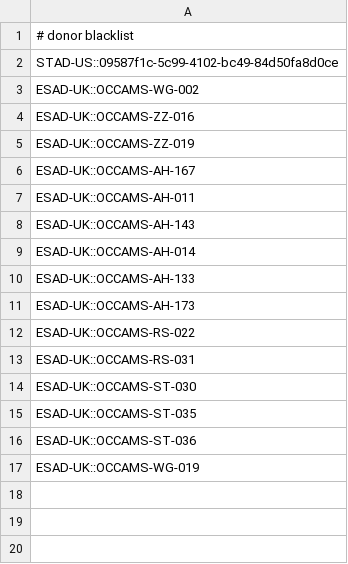
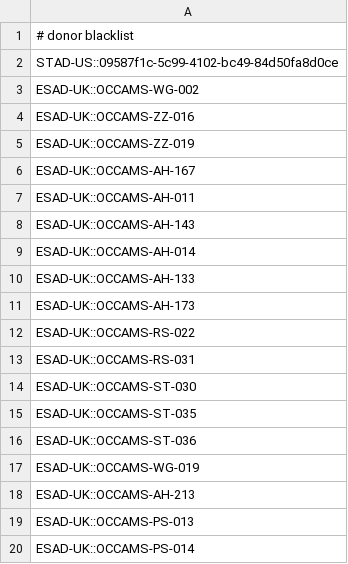
Before and after one commit to ICGC-TCGA-PanCancer/pancancer-sandbox, a TSV file: pcawg_metadata_parser/pc_annotation-donor_blacklist.tsv, drawn as a sheet.

Commit message:
more donors in blacklist

```diff
--- a/pcawg_metadata_parser/pc_annotation-donor_blacklist.tsv
+++ b/pcawg_metadata_parser/pc_annotation-donor_blacklist.tsv
@@ -17 +17,4 @@ ESAD-UK::OCCAMS-ST-036
 ESAD-UK::OCCAMS-WG-019
+ESAD-UK::OCCAMS-AH-213
+ESAD-UK::OCCAMS-PS-013
+ESAD-UK::OCCAMS-PS-014
```
Also changed, not shown: pcawg_metadata_parser/pc_annotation-manual_qc_failed.tsv.
